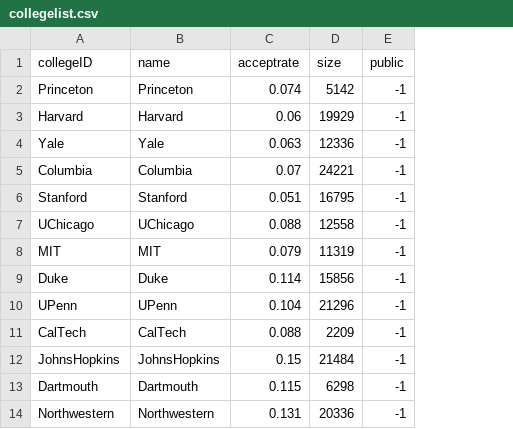
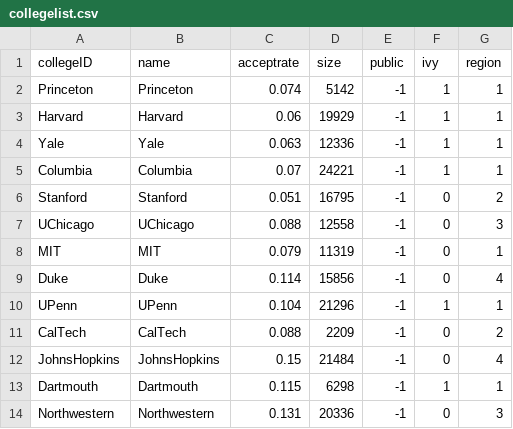
Before and after one commit to dionhagan/cs171-project, a CSV file: client/data/collegelist.csv, drawn as a sheet; only a part is shown; the diff names each change by its address in the sheet, - before the commit and + after, or states it on an @@ line.

```diff
--- a/client/data/collegelist.csv
+++ b/client/data/collegelist.csv
+column F (ivy), rows 2-14: 1 | 1 | 1 | 1 | 0 | 0 | 0 | 0 | 1 | 0 | 0 | 1 | 0
+column G (region), rows 2-14: 1 | 1 | 1 | 1 | 2 | 3 | 1 | 4 | 1 | 2 | 4 | 1 | 3
```
Also changed, not shown: 48 other files.
